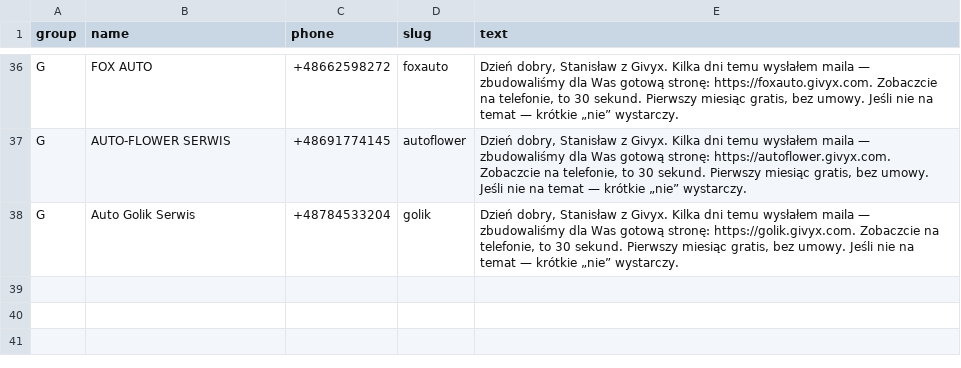
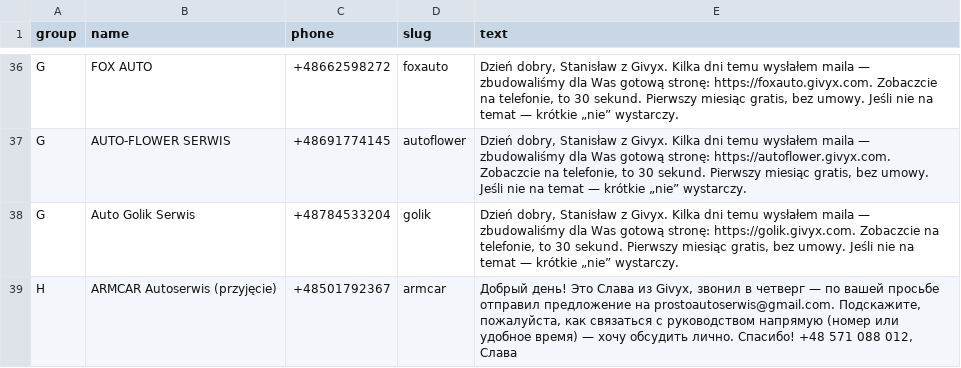
Before and after one commit to StanShade/givyx-assistant, a CSV file: outreach/2026-09-17-sms-d3-backlog.csv, drawn as a sheet; only a part is shown, gaps mark what is left out; the diff names each change by its address in the sheet, - before the commit and + after, or states it on an @@ line.

Commit message:
ARMCAR: SMS to reception asking for management contact

```diff
--- a/outreach/2026-09-17-sms-d3-backlog.csv
+++ b/outreach/2026-09-17-sms-d3-backlog.csv
+row 39: H | ARMCAR Autoserwis (przyjęcie) | +48501792367 | armcar | Добрый день! Это Слава из Givyx, звонил в четверг — по вашей просьбе отправил предложение на prostoautoserwis@gmail.com. Подскажите, пожалуйста, как связаться с руководством напрямую (номер или удобное время) — хочу обсудить лично. Спасибо! +48 571 088 012, Слава
```
Also changed, not shown: 1 other file.
